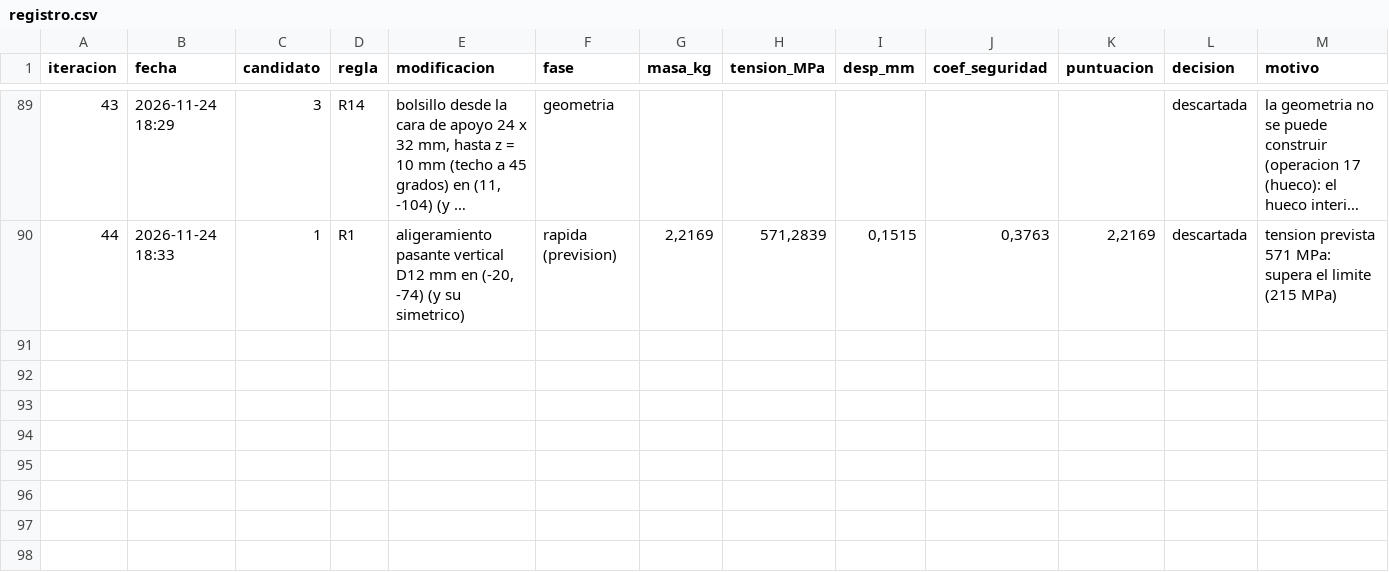
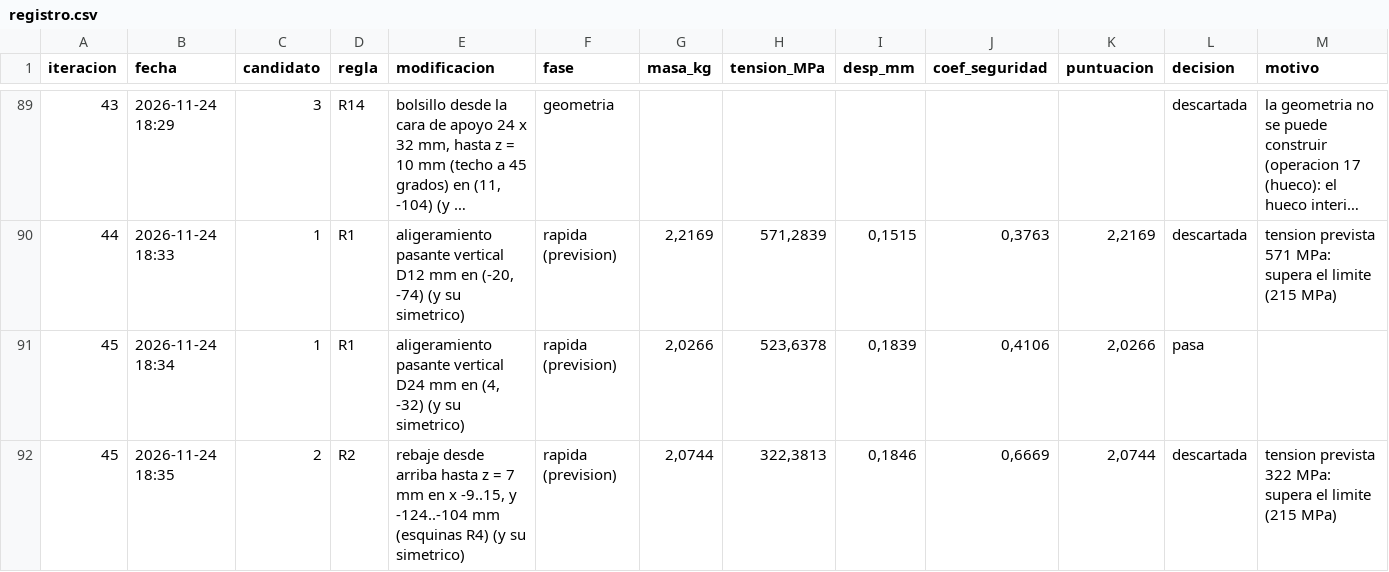
Before and after one commit to Hugiko/msd-soporte-optimizacion, a CSV file: runs/opt_42258N/registro.csv, drawn as a sheet; only a part is shown, gaps mark what is left out; long unchanged cells end in …; rows hold the shown columns only; the diff covers the shown part only; the diff names each change by its address in the sheet, - before the commit and + after, or states it on an @@ line.

Commit message:
Iteracion 45 [RECHAZADA] R1: aligeramiento pasante vertical D24 mm en (4, -32) (y su simetrico) | masa 2.236->2.024 kg, tension 201->594 MPa
Por que: Toda la columna en (4, -32) hasta 15 mm de radio trabaja como maximo al 44 % del limite (umbral de material ocioso: 45 %): no esta en el camino de la carga. Con Kt ~ 3 el borde del agujero quedaria por debajo del ~100 %; el pico (201 MPa, en placa base (z < 10 mm)) esta a 78 mm. Evidencia: en los 16 disenos publicados VALIDOS, la mitad mas ligera tiene un 25 % de material ocioso (por debajo del 15 % de su pico) frente al 51 % del original; en ese grupo, a mas material ocioso mas masa (Spearman +0.55). Agujeros pasantes: en ese grupo, a mas agujeros pasantes (genus de la malla) menos masa (Spearman -0.11, p = 0.69).
Se esperaba: mediana de las 195 veces que se ha aplicado: +1.6 % (prevision rapida: 2.0266 kg | 523.6 MPa | CS 0.41 | 0.184 mm)
Resultado: 2.0240 kg | 594.1 MPa | CS 0.36 | 0.187 mm (tension +195.8 %, masa -212 g)
Decision: no cumple: 594.1 MPa con la malla normal, que corregidos a malla fina (x1.058) son 628.4 MPa > 215 MPa
Descartada (rapida): [R2] rebaje desde arriba hasta z = 7 mm en x -9..15, y -124..-104 mm (esquinas R4) (y su simetrico) -> tension prevista 322 MPa: supera el limite (215 MPa)
Descartada (rapida): [R14] bolsillo desde la cara de apoyo 28 x 32 mm, hasta z = 12 mm (techo a 45 grados) en (9, -40) (y su simetrico) -> pasa la evaluacion rapida (2.2207 kg | 200.1 MPa | CS 1.07 | 0.148 mm) pero otra es mas prometedora; se podra proponer de nuevo
Nota: umbral 35 %: 3 cortes descartados por SIMETRIA (quitarian distinto material en un lado que en su simetrico: el contorno del original no es simetrico en esa zona)
Nota: umbral 45 %: 5 cortes descartados por SIMETRIA (quitarian distinto material en un lado que en su simetrico: el contorno del original no es simetrico en esa zona)
Nota: R10: ya no queda material por debajo del 35 % del limite donde quepa un corte -> se pasa al umbral del 45 %

```diff
--- a/runs/opt_42258N/registro.csv
+++ b/runs/opt_42258N/registro.csv
+row 91: 45 | 2026-11-24 18:34 | 1 | R1 | aligeramiento pasante vertical D24 mm en (4, -32) (y su simetrico) | rapida (prevision) | 2,0266 | 523,6378 | 0,1839 | 0,4106 | 2,0266 | pasa
+row 92: 45 | 2026-11-24 18:35 | 2 | R2 | rebaje desde arriba hasta z = 7 mm en x -9..15, y -124..-104 mm (esquinas R4) (y su simetrico) | rapida (prevision) | 2,0744 | 322,3813 | 0,1846 | 0,6669 | 2,0744 | descartada | tension prevista 322 MPa: supera el limite (215 MPa)
```
Also changed, not shown: 1 added row elsewhere in this file, 16 other files.
